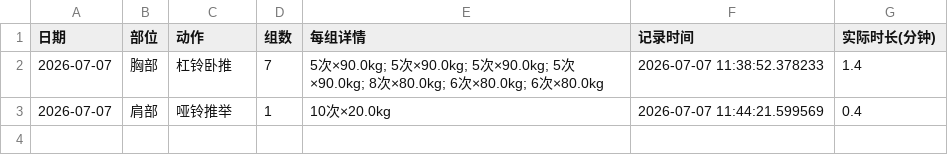
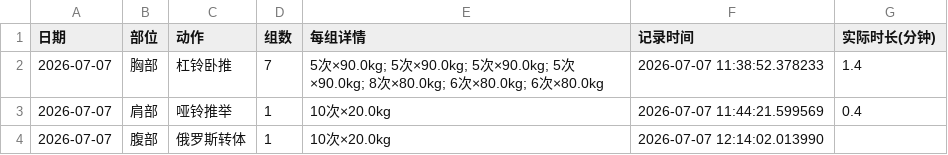
Before and after one commit to xtq19816195579-ops/workout-app, a CSV file: workout_log.csv, drawn as a sheet.

Commit message:
训练记录更新 2026-07-07 12:14

```diff
--- a/workout_log.csv
+++ b/workout_log.csv
@@ -3 +3,2 @@
 2026-07-07,肩部,哑铃推举,1,10次×20.0kg,2026-07-07 11:44:21.599569,0.4
+2026-07-07,腹部,俄罗斯转体,1,10次×20.0kg,2026-07-07 12:14:02.013990,
```
